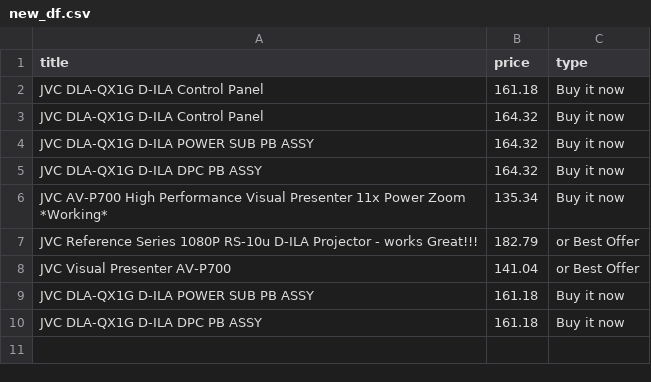
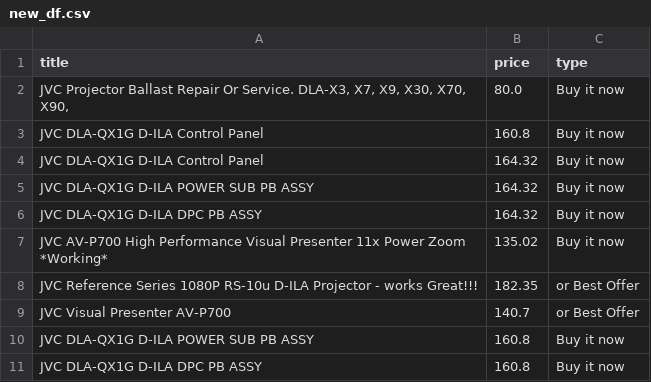
Before and after one commit to LFCottrell/Ebay_JVC, a CSV file: new_df.csv, drawn as a sheet.

```diff
--- a/new_df.csv
+++ b/new_df.csv
@@ -1,3 +1,4 @@
 title,price,type
-JVC DLA-QX1G D-ILA  Control Panel,161.18,Buy it now
+"JVC Projector Ballast Repair Or Service. DLA-X3, X7,  X9, X30, X70, X90,",80.0,Buy it now
+JVC DLA-QX1G D-ILA  Control Panel,160.8,Buy it now
 JVC DLA-QX1G D-ILA Control Panel,164.32,Buy it now
@@ -5,6 +6,6 @@ JVC DLA-QX1G D-ILA POWER SUB PB ASSY,164.32,Buy it now
 JVC DLA-QX1G D-ILA DPC PB ASSY,164.32,Buy it now
-JVC AV-P700 High Performance Visual Presenter 11x Power Zoom *Working*,135.34,Buy it now
-JVC Reference Series 1080P RS-10u D-ILA Projector - works Great!!!,182.79,or Best Offer
-JVC Visual Presenter AV-P700,141.04,or Best Offer
-JVC DLA-QX1G D-ILA  POWER SUB PB ASSY ,161.18,Buy it now
-JVC DLA-QX1G D-ILA DPC PB  ASSY ,161.18,Buy it now
+JVC AV-P700 High Performance Visual Presenter 11x Power Zoom *Working*,135.02,Buy it now
+JVC Reference Series 1080P RS-10u D-ILA Projector - works Great!!!,182.35,or Best Offer
+JVC Visual Presenter AV-P700,140.7,or Best Offer
+JVC DLA-QX1G D-ILA  POWER SUB PB ASSY ,160.8,Buy it now
+JVC DLA-QX1G D-ILA DPC PB  ASSY ,160.8,Buy it now
```
Also changed, not shown: output_auction.csv.
